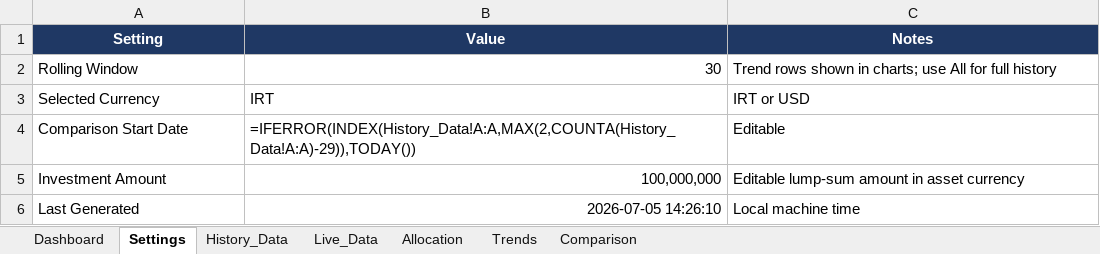
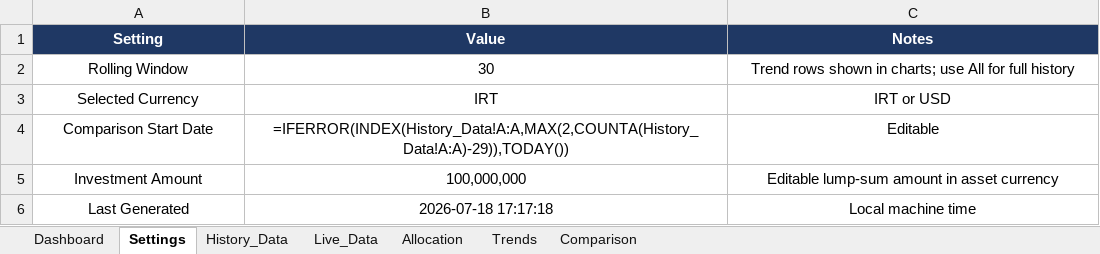
Before and after one commit to ParhamBeik/PORTFOLIO, an Excel workbook: PORTFOLIO NEW STRUCTURE/template/Portfolio_Tracker_v2.xlsx, sheet Settings, drawn as a sheet; values as stored, in another font and other column widths than the file's, no borders; formulas without a stored value are shown as written; the diff names each change by its address in the sheet, - before the commit and + after, or states it on an @@ line.

```diff
--- a/PORTFOLIO NEW STRUCTURE/template/Portfolio_Tracker_v2.xlsx (sheet Settings)
+++ b/PORTFOLIO NEW STRUCTURE/template/Portfolio_Tracker_v2.xlsx (sheet Settings)
-A2 alignment: left
+A2 alignment: center
-B2 alignment: right
+B2 alignment: center
-C2 alignment: left
+C2 alignment: center
-A3:C4 alignment: left
+A3:C4 alignment: center
-A5:A6 alignment: left
+A5:A6 alignment: center
-B5:B6 alignment: right
+B5:B6 alignment: center
-C5:C6 alignment: left
+C5:C6 alignment: center
-B6 (Value): 2026-07-05 14:26:10
+B6 (Value): 2026-07-18 17:17:18
```
Also changed, not shown: sheet History_Data, sheet Trends, sheet Allocation, sheet Live_Data, sheet Dashboard, sheet Comparison, charts or pictures, 46 other files.
